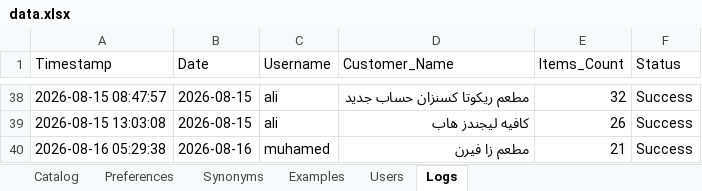
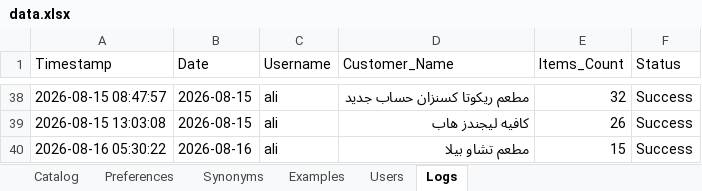
Before and after one commit to aliothman1997/order-entry-system, an Excel workbook: data.xlsx, sheet Logs, drawn as a sheet; only a part is shown, gaps mark what is left out; values as stored, in another font and other column widths than the file's, no borders; removed rows and columns are numbered as before the commit, all else as after; the diff names each change by its address in the sheet, - before the commit and + after, or states it on an @@ line.

Commit message:
تسجيل عملية طلبية جديدة لـ مطعم تشاو بيلا

```diff
--- a/data.xlsx (sheet Logs)
+++ b/data.xlsx (sheet Logs)
-row 40: 2026-08-16 05:29:38 | 2026-08-16 | muhamed | مطعم زا فيرن | 21 | Success
+row 40: 2026-08-16 05:30:22 | 2026-08-16 | ali | مطعم تشاو بيلا | 15 | Success
```
